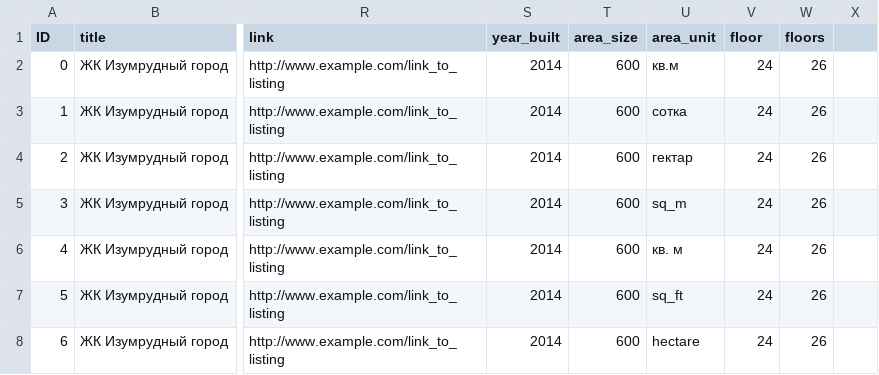
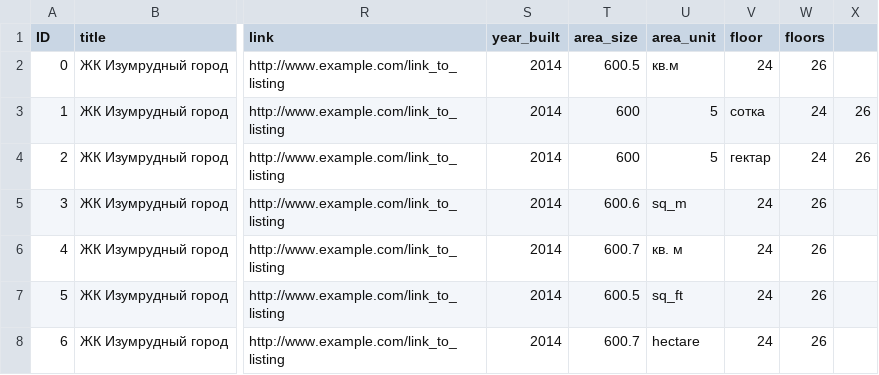
Before and after one commit to RinatR/incorrect_feeds, a CSV file: feed-realty-fb.csv, drawn as a sheet; only a part is shown, gaps mark what is left out; the diff names each change by its address in the sheet, - before the commit and + after, or states it on an @@ line.

Commit message:
Update feed-realty-fb.csv

```diff
--- a/feed-realty-fb.csv
+++ b/feed-realty-fb.csv
-T2 (area_size): 600
+T2 (area_size): 600.5
-U3 (area_unit): сотка
+U3 (area_unit): 5
-V3 (floor): 24
+V3 (floor): сотка
-W3:W4 (floors): 26
+W3:W4 (floors): 24
-X3:X4: (empty)
+X3:X4: 26
-U4 (area_unit): гектар
+U4 (area_unit): 5
-V4 (floor): 24
+V4 (floor): гектар
-T5 (area_size): 600
+T5 (area_size): 600.6
-T6 (area_size): 600
+T6 (area_size): 600.7
-T7 (area_size): 600
+T7 (area_size): 600.5
-T8 (area_size): 600
+T8 (area_size): 600.7
```
